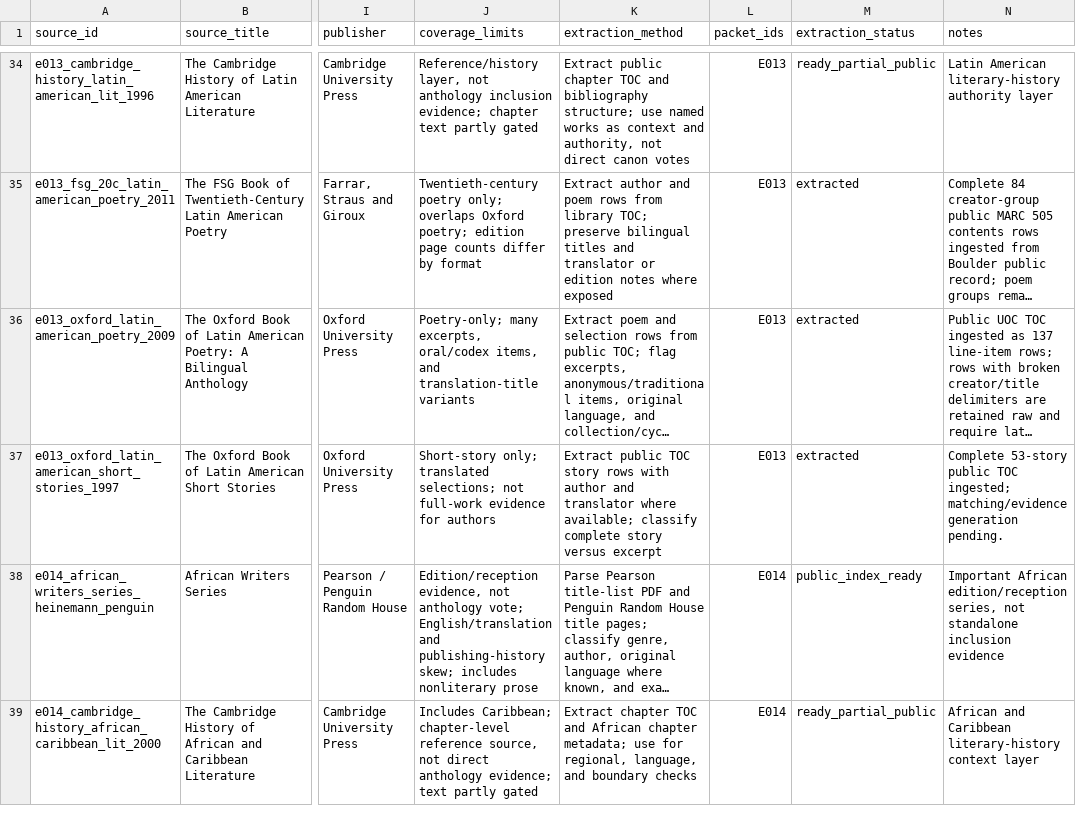
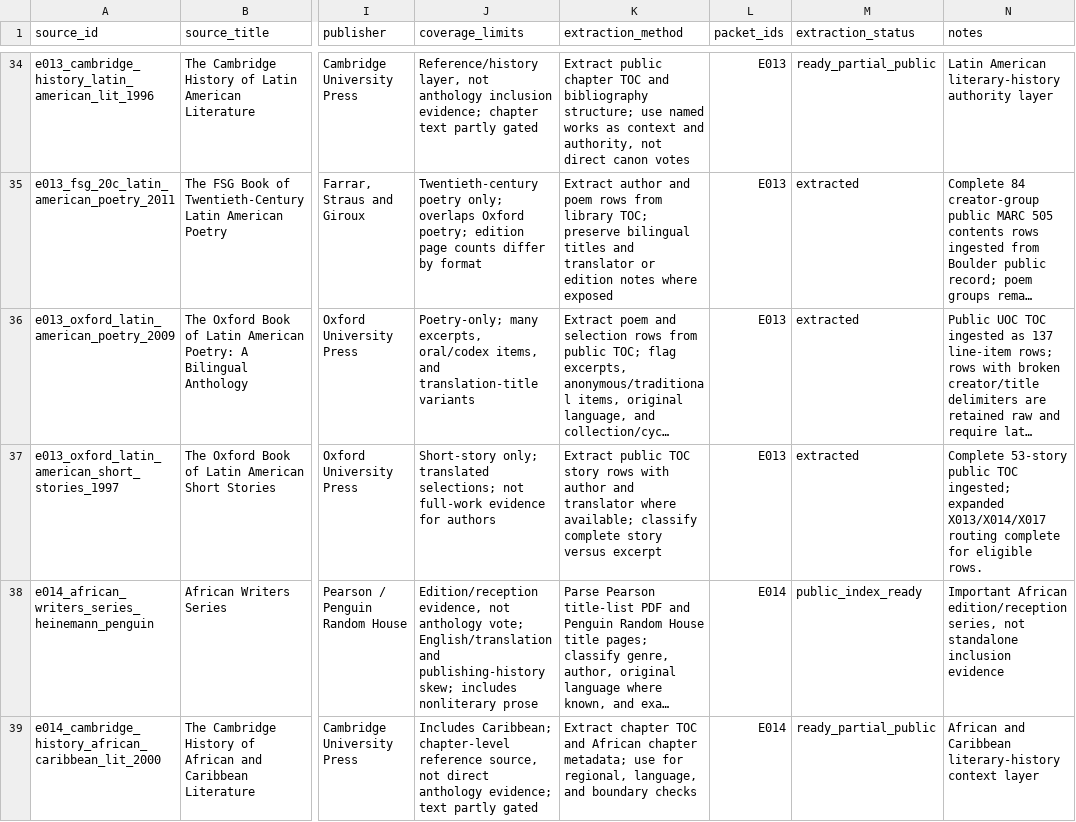
Before and after one commit to benjaminkramer50/benjaminkramer50.github.io, a TSV file: _planning/canon_build/tables/canon_source_registry.tsv, drawn as a sheet; only a part is shown, gaps mark what is left out; long unchanged cells end in …; the diff names each change by its address in the sheet, - before the commit and + after, or states it on an @@ line.

```diff
--- a/_planning/canon_build/tables/canon_source_registry.tsv
+++ b/_planning/canon_build/tables/canon_source_registry.tsv
-N37 (notes): …TOC ingested; matching/evidence generation pending.
+N37 (notes): …TOC ingested; expanded X013/X014/X017 routing complete for eligible rows.
```
Also changed, not shown: _planning/canon_build/tables/canon_packet_status.tsv, _planning/canon_build/tables/canon_scoring_inputs.tsv, 10 other files.
